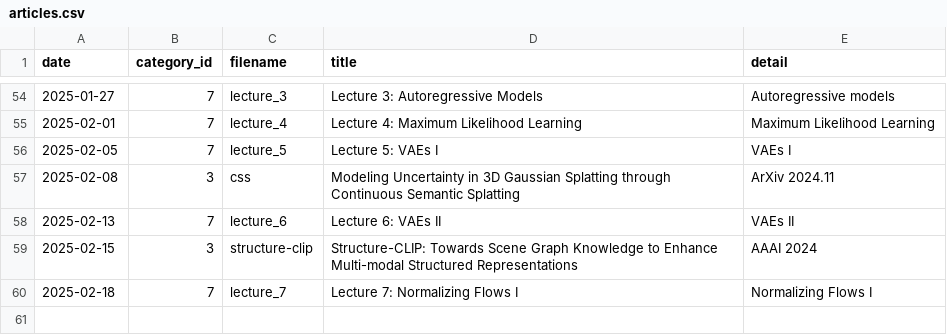
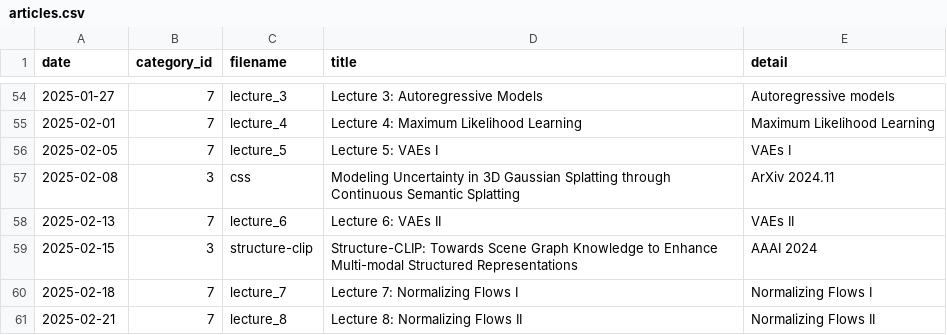
Before and after one commit to seongminjung/seongminjung.github.io, a CSV file: database/articles.csv, drawn as a sheet; only a part is shown, gaps mark what is left out.

Commit message:
Lecture 8 done

```diff
--- a/database/articles.csv
+++ b/database/articles.csv
@@ -60 +60,2 @@ date,category_id,filename,title,detail
 2025-02-18,7,lecture_7,Lecture 7: Normalizing Flows I,Normalizing Flows I
+2025-02-21,7,lecture_8,Lecture 8: Normalizing Flows II,Normalizing Flows II
```
Also changed, not shown: 8 other files.
